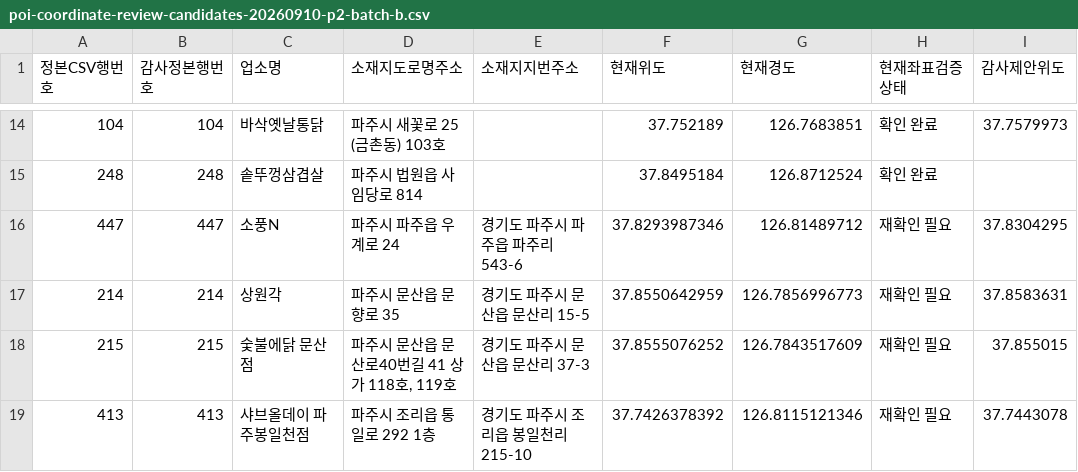
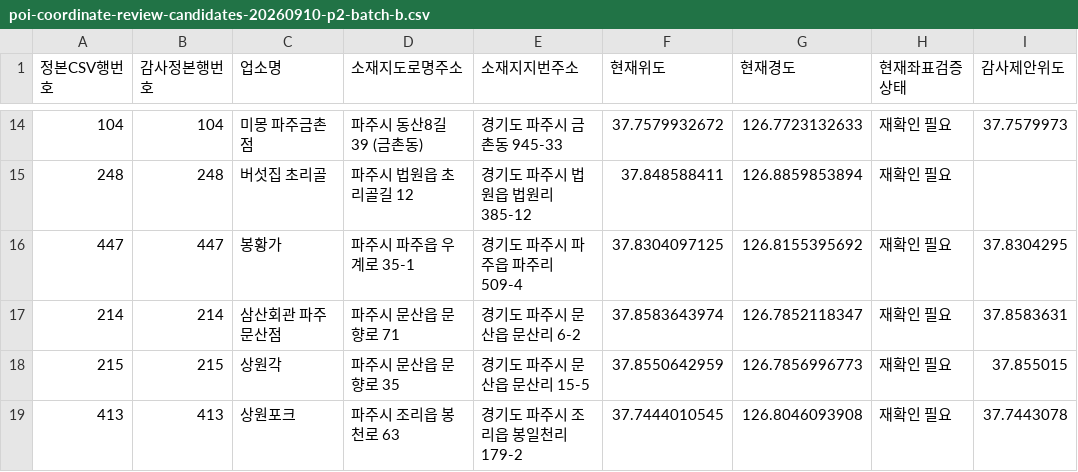
Before and after one commit to jelleoo/MILIMAP, a CSV file: data/canonical/reports/poi-coordinate-review-candidates-20260910-p2-batch-b.csv, drawn as a sheet; only a part is shown, gaps mark what is left out; the diff covers the shown part only; the diff names each change by its address in the sheet, - before the commit and + after, or states it on an @@ line.

```diff
--- a/data/canonical/reports/poi-coordinate-review-candidates-20260910-p2-batch-b.csv
+++ b/data/canonical/reports/poi-coordinate-review-candidates-20260910-p2-batch-b.csv
-C14 (업소명): 바삭옛날통닭
+C14 (업소명): 미몽 파주금촌점
-D14 (소재지도로명주소): 파주시 새꽃로 25 (금촌동) 103호
+D14 (소재지도로명주소): 파주시 동산8길 39 (금촌동)
-E14 (소재지지번주소): (empty)
+E14 (소재지지번주소): 경기도 파주시 금촌동 945-33
-F14 (현재위도): 37.752189
+F14 (현재위도): 37.7579932672
-G14 (현재경도): 126.7683851
+G14 (현재경도): 126.7723132633
-H14:H15 (현재좌표검증상태): 확인 완료
+H14:H15 (현재좌표검증상태): 재확인 필요
-C15 (업소명): 솥뚜껑삼겹살
+C15 (업소명): 버섯집 초리골
-D15 (소재지도로명주소): 파주시 법원읍 사임당로 814
+D15 (소재지도로명주소): 파주시 법원읍 초리골길 12
-E15 (소재지지번주소): (empty)
+E15 (소재지지번주소): 경기도 파주시 법원읍 법원리 385-12
-F15 (현재위도): 37.8495184
+F15 (현재위도): 37.848588411
-G15 (현재경도): 126.8712524
+G15 (현재경도): 126.8859853894
-C16 (업소명): 소풍N
+C16 (업소명): 봉황가
-D16 (소재지도로명주소): 파주시 파주읍 우계로 24
+D16 (소재지도로명주소): 파주시 파주읍 우계로 35-1
-E16 (소재지지번주소): 경기도 파주시 파주읍 파주리 543-6
+E16 (소재지지번주소): 경기도 파주시 파주읍 파주리 509-4
-F16 (현재위도): 37.8293987346
+F16 (현재위도): 37.8304097125
-G16 (현재경도): 126.81489712
+G16 (현재경도): 126.8155395692
-C17 (업소명): 상원각
+C17 (업소명): 삼산회관 파주문산점
-D17 (소재지도로명주소): 파주시 문산읍 문향로 35
+D17 (소재지도로명주소): 파주시 문산읍 문향로 71
-E17 (소재지지번주소): 경기도 파주시 문산읍 문산리 15-5
+E17 (소재지지번주소): 경기도 파주시 문산읍 문산리 6-2
-F17 (현재위도): 37.8550642959
+F17 (현재위도): 37.8583643974
-G17 (현재경도): 126.7856996773
+G17 (현재경도): 126.7852118347
-C18 (업소명): 숯불에닭 문산점
+C18 (업소명): 상원각
-D18 (소재지도로명주소): 파주시 문산읍 문산로40번길 41 상가 118호, 119호
+D18 (소재지도로명주소): 파주시 문산읍 문향로 35
-E18 (소재지지번주소): 경기도 파주시 문산읍 문산리 37-3
+E18 (소재지지번주소): 경기도 파주시 문산읍 문산리 15-5
-F18 (현재위도): 37.8555076252
+F18 (현재위도): 37.8550642959
-G18 (현재경도): 126.7843517609
+G18 (현재경도): 126.7856996773
-C19 (업소명): 샤브올데이 파주봉일천점
+C19 (업소명): 상원포크
-D19 (소재지도로명주소): 파주시 조리읍 통일로 292 1층
+D19 (소재지도로명주소): 파주시 조리읍 봉천로 63
-E19 (소재지지번주소): 경기도 파주시 조리읍 봉일천리 215-10
+E19 (소재지지번주소): 경기도 파주시 조리읍 봉일천리 179-2
-F19 (현재위도): 37.7426378392
+F19 (현재위도): 37.7444010545
-G19 (현재경도): 126.8115121346
+G19 (현재경도): 126.8046093908
```
Also changed, not shown: 121 edited cells elsewhere in this file, data/canonical/reports/poi-coordinate-review-candidates-20260910-p2-batch-a.csv, data/canonical/reports/poi-coordinate-review-candidates-20260910-p2-batch-c.csv, 1 other file.
